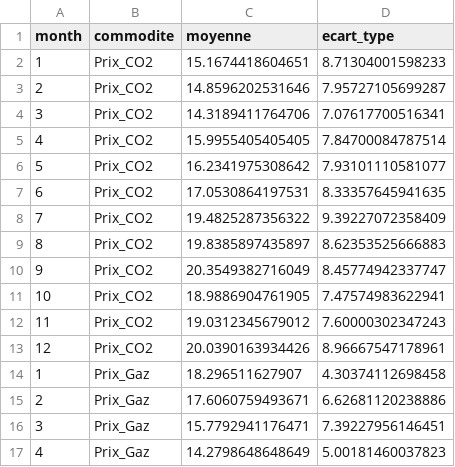
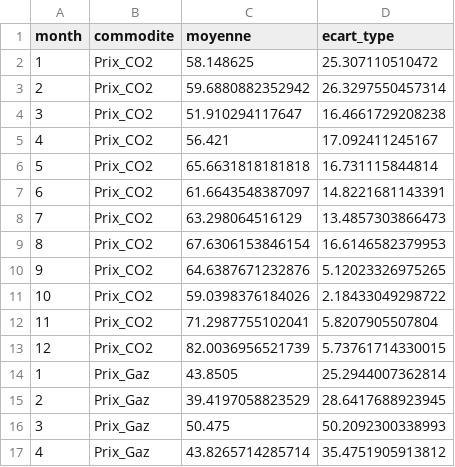
Before and after one commit to MiStrek/statistique_energie, a CSV file: prix_commodites.csv, drawn as a sheet; only a part is shown; the diff covers the shown part only.

```diff
--- a/prix_commodites.csv
+++ b/prix_commodites.csv
@@ -1,17 +1,17 @@
 "month","commodite","moyenne","ecart_type"
-1,"Prix_CO2",15.1674418604651,8.71304001598233
-2,"Prix_CO2",14.8596202531646,7.95727105699287
-3,"Prix_CO2",14.3189411764706,7.07617700516341
-4,"Prix_CO2",15.9955405405405,7.84700084787514
-5,"Prix_CO2",16.2341975308642,7.93101110581077
-6,"Prix_CO2",17.0530864197531,8.33357645941635
-7,"Prix_CO2",19.4825287356322,9.39227072358409
-8,"Prix_CO2",19.8385897435897,8.62353525666883
-9,"Prix_CO2",20.3549382716049,8.45774942337747
-10,"Prix_CO2",18.9886904761905,7.47574983622941
-11,"Prix_CO2",19.0312345679012,7.60000302347243
-12,"Prix_CO2",20.0390163934426,8.96667547178961
-1,"Prix_Gaz",18.296511627907,4.30374112698458
-2,"Prix_Gaz",17.6060759493671,6.62681120238886
-3,"Prix_Gaz",15.7792941176471,7.39227956146451
-4,"Prix_Gaz",14.2798648648649,5.00181460037823
+1,"Prix_CO2",58.148625,25.307110510472
+2,"Prix_CO2",59.6880882352942,26.3297550457314
+3,"Prix_CO2",51.910294117647,16.4661729208238
+4,"Prix_CO2",56.421,17.092411245167
+5,"Prix_CO2",65.6631818181818,16.731115844814
+6,"Prix_CO2",61.6643548387097,14.8221681143391
+7,"Prix_CO2",63.298064516129,13.4857303866473
+8,"Prix_CO2",67.6306153846154,16.6146582379953
+9,"Prix_CO2",64.6387671232876,5.12023326975265
+10,"Prix_CO2",59.0398376184026,2.18433049298722
+11,"Prix_CO2",71.2987755102041,5.8207905507804
+12,"Prix_CO2",82.0036956521739,5.73761714330015
+1,"Prix_Gaz",43.8505,25.2944007362814
+2,"Prix_Gaz",39.4197058823529,28.6417688923945
+3,"Prix_Gaz",50.475,50.2092300338993
+4,"Prix_Gaz",43.8265714285714,35.4751905913812
```
Also changed, not shown: 64 edited cells elsewhere in this file, 2 other files.
